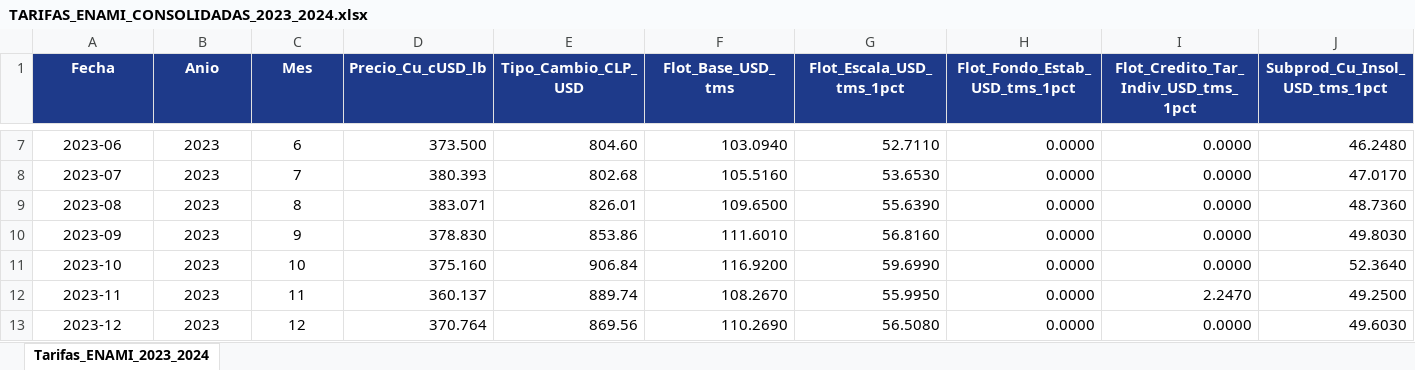
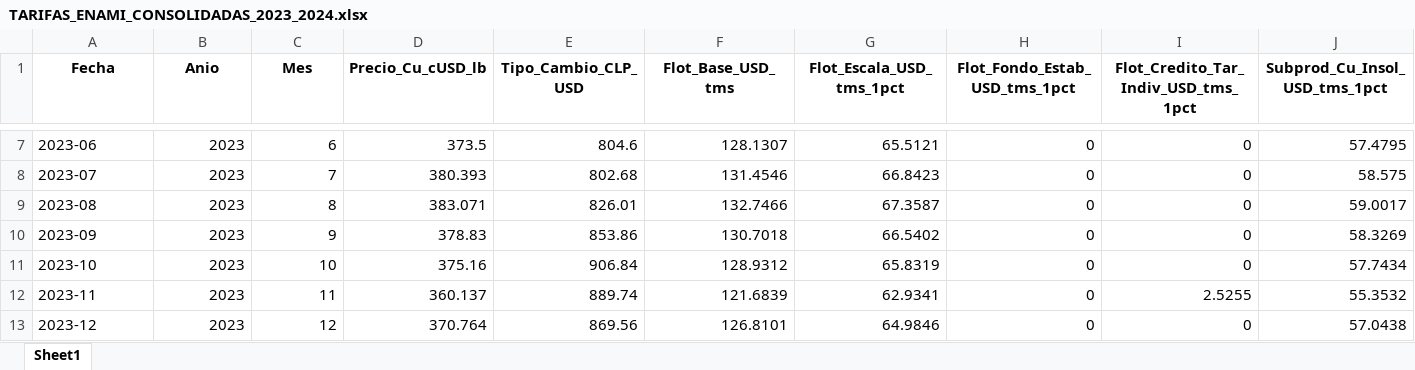
Before and after one commit to guerrafmaturana-arch/TESIS, an Excel workbook: BLOQUE_0/TARIFAS_ENAMI_CONSOLIDADAS_2023_2024.xlsx, sheet Sheet1, drawn as a sheet; only a part is shown, gaps mark what is left out; values as stored, in another font and other column widths than the file's, no borders; the diff covers the shown part only; the diff names each change by its address in the sheet, - before the commit and + after, or states it on an @@ line.

Commit message:
fix(bloque-0): resolver auditoria rci b0-01 a b0-03, homologar tarifas a usd y prerenderizar notebook

```diff
--- a/BLOQUE_0/TARIFAS_ENAMI_CONSOLIDADAS_2023_2024.xlsx (sheet Sheet1)
+++ b/BLOQUE_0/TARIFAS_ENAMI_CONSOLIDADAS_2023_2024.xlsx (sheet Sheet1)
-sheet tab: Tarifas_ENAMI_2023_2024
+sheet tab: Sheet1
@@ A1:J1 fill: #1E3A8A → none, text colour: #FFFFFF → black @@
-A7:A13 alignment: center
+A7:A13 alignment: left
-B7:C13 alignment: center
+B7:C13 alignment: right
-D7 (Precio_Cu_cUSD_lb): 373.500
+D7 (Precio_Cu_cUSD_lb): 373.5
-E7 (Tipo_Cambio_CLP_USD): 804.60
+E7 (Tipo_Cambio_CLP_USD): 804.6
-F7 (Flot_Base_USD_tms): 103.0940
+F7 (Flot_Base_USD_tms): 128.1307
-G7 (Flot_Escala_USD_tms_1pct): 52.7110
+G7 (Flot_Escala_USD_tms_1pct): 65.5121
-H7:H13 (Flot_Fondo_Estab_USD_tms_1pct): 0.0000
+H7:H13 (Flot_Fondo_Estab_USD_tms_1pct): 0
-I7:I11: 0.0000
+I7:I11: 0
-J7 (Subprod_Cu_Insol_USD_tms_1pct): 46.2480
+J7 (Subprod_Cu_Insol_USD_tms_1pct): 57.4795
-F8 (Flot_Base_USD_tms): 105.5160
+F8 (Flot_Base_USD_tms): 131.4546
-G8 (Flot_Escala_USD_tms_1pct): 53.6530
+G8 (Flot_Escala_USD_tms_1pct): 66.8423
-J8 (Subprod_Cu_Insol_USD_tms_1pct): 47.0170
+J8 (Subprod_Cu_Insol_USD_tms_1pct): 58.575
-F9 (Flot_Base_USD_tms): 109.6500
+F9 (Flot_Base_USD_tms): 132.7466
-G9 (Flot_Escala_USD_tms_1pct): 55.6390
+G9 (Flot_Escala_USD_tms_1pct): 67.3587
-J9 (Subprod_Cu_Insol_USD_tms_1pct): 48.7360
+J9 (Subprod_Cu_Insol_USD_tms_1pct): 59.0017
-D10 (Precio_Cu_cUSD_lb): 378.830
+D10 (Precio_Cu_cUSD_lb): 378.83
-F10 (Flot_Base_USD_tms): 111.6010
+F10 (Flot_Base_USD_tms): 130.7018
-G10 (Flot_Escala_USD_tms_1pct): 56.8160
+G10 (Flot_Escala_USD_tms_1pct): 66.5402
-J10 (Subprod_Cu_Insol_USD_tms_1pct): 49.8030
+J10 (Subprod_Cu_Insol_USD_tms_1pct): 58.3269
-D11 (Precio_Cu_cUSD_lb): 375.160
+D11 (Precio_Cu_cUSD_lb): 375.16
-F11 (Flot_Base_USD_tms): 116.9200
+F11 (Flot_Base_USD_tms): 128.9312
-G11 (Flot_Escala_USD_tms_1pct): 59.6990
+G11 (Flot_Escala_USD_tms_1pct): 65.8319
-J11 (Subprod_Cu_Insol_USD_tms_1pct): 52.3640
+J11 (Subprod_Cu_Insol_USD_tms_1pct): 57.7434
-F12 (Flot_Base_USD_tms): 108.2670
+F12 (Flot_Base_USD_tms): 121.6839
-G12 (Flot_Escala_USD_tms_1pct): 55.9950
+G12 (Flot_Escala_USD_tms_1pct): 62.9341
-I12: 2.2470
+I12: 2.5255
-J12 (Subprod_Cu_Insol_USD_tms_1pct): 49.2500
+J12 (Subprod_Cu_Insol_USD_tms_1pct): 55.3532
-F13 (Flot_Base_USD_tms): 110.2690
+F13 (Flot_Base_USD_tms): 126.8101
-G13 (Flot_Escala_USD_tms_1pct): 56.5080
+G13 (Flot_Escala_USD_tms_1pct): 64.9846
-I13: 0.0000
+I13: 0
-J13 (Subprod_Cu_Insol_USD_tms_1pct): 49.6030
+J13 (Subprod_Cu_Insol_USD_tms_1pct): 57.0438
```
Also changed, not shown: 81 edited cells and cell formats elsewhere in this sheet, BLOQUE_0/DATASET_AUDITADO_N24.xlsx, DATA_COBRIZO/TARIFAS_ENAMI_CONSOLIDADAS_2023_2024.xlsx, 9 other files.
